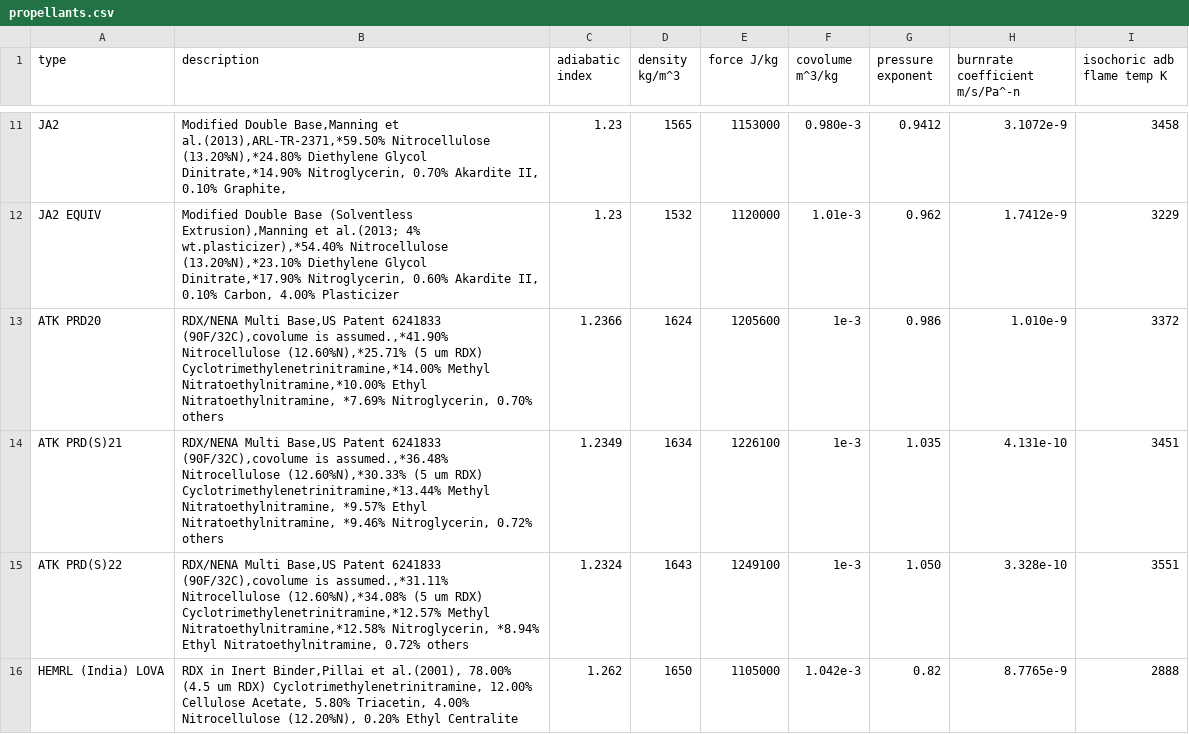
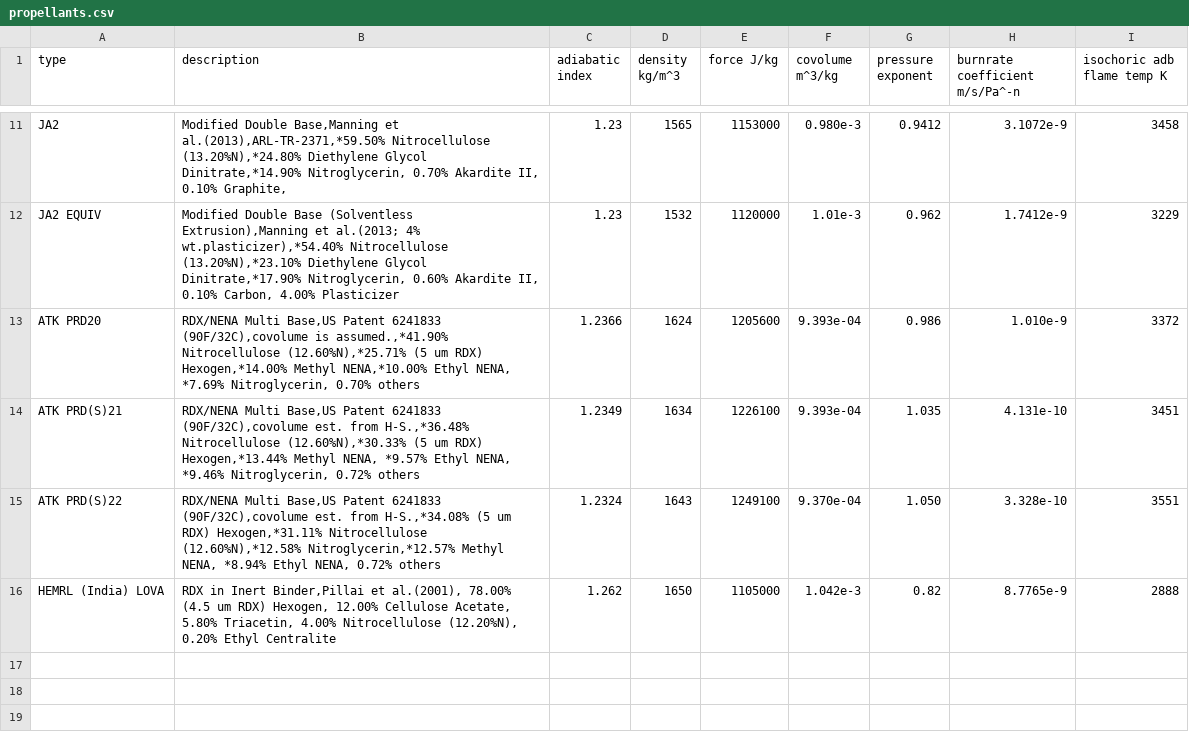
Before and after one commit to Prethea-Phoenixia/PhoenixYard, a CSV file: src/data/propellants.csv, drawn as a sheet; only a part is shown, gaps mark what is left out.

```diff
--- a/src/data/propellants.csv
+++ b/src/data/propellants.csv
@@ -12,5 +12,5 @@ JA2,"Modified Double Base,Manning et al.(2013),ARL-TR-2371,*59.50% Nitrocellulos
 JA2 EQUIV,"Modified Double Base (Solventless Extrusion),Manning et al.(2013; 4% wt.plasticizer),*54.40% Nitrocellulose (13.20%N),*23.10% Diethylene Glycol Dinitrate,*17.90% Nitroglycerin,  0.60% Akardite II,  0.10% Carbon,  4.00% Plasticizer",1.23,1532,1120000,1.01e-3,0.962,1.7412e-9,3229
-ATK PRD20,"RDX/NENA Multi Base,US Patent 6241833 (90F/32C),covolume is assumed.,*41.90% Nitrocellulose (12.60%N),*25.71% (5 um RDX) Cyclotrimethylenetrinitramine,*14.00% Methyl Nitratoethylnitramine,*10.00% Ethyl Nitratoethylnitramine, *7.69% Nitroglycerin,  0.70% others",1.2366,1624,1205600,1e-3,0.986,1.010e-9,3372
-ATK PRD(S)21,"RDX/NENA Multi Base,US Patent 6241833 (90F/32C),covolume is assumed.,*36.48% Nitrocellulose (12.60%N),*30.33% (5 um RDX) Cyclotrimethylenetrinitramine,*13.44% Methyl Nitratoethylnitramine, *9.57% Ethyl Nitratoethylnitramine, *9.46% Nitroglycerin,  0.72% others",1.2349,1634,1226100,1e-3,1.035,4.131e-10,3451
-ATK PRD(S)22,"RDX/NENA Multi Base,US Patent 6241833 (90F/32C),covolume is assumed.,*31.11% Nitrocellulose (12.60%N),*34.08% (5 um RDX) Cyclotrimethylenetrinitramine,*12.57% Methyl Nitratoethylnitramine,*12.58% Nitroglycerin, *8.94% Ethyl Nitratoethylnitramine,  0.72% others",1.2324,1643,1249100,1e-3,1.050,3.328e-10,3551
-HEMRL (India) LOVA,"RDX in Inert Binder,Pillai et al.(2001), 78.00% (4.5 um RDX) Cyclotrimethylenetrinitramine, 12.00% Cellulose Acetate,  5.80% Triacetin,  4.00% Nitrocellulose (12.20%N),  0.20% Ethyl Centralite",1.262,1650,1105000,1.042e-3,0.82,8.7765e-9,2888
+ATK PRD20,"RDX/NENA Multi Base,US Patent 6241833 (90F/32C),covolume is assumed.,*41.90% Nitrocellulose (12.60%N),*25.71% (5 um RDX) Hexogen,*14.00% Methyl NENA,*10.00% Ethyl NENA, *7.69% Nitroglycerin,  0.70% others",1.2366,1624,1205600,9.393e-04,0.986,1.010e-9,3372
+ATK PRD(S)21,"RDX/NENA Multi Base,US Patent 6241833 (90F/32C),covolume est. from H-S.,*36.48% Nitrocellulose (12.60%N),*30.33% (5 um RDX) Hexogen,*13.44% Methyl NENA, *9.57% Ethyl NENA, *9.46% Nitroglycerin,  0.72% others",1.2349,1634,1226100,9.393e-04,1.035,4.131e-10,3451
+ATK PRD(S)22,"RDX/NENA Multi Base,US Patent 6241833 (90F/32C),covolume est. from H-S.,*34.08% (5 um RDX) Hexogen,*31.11% Nitrocellulose (12.60%N),*12.58% Nitroglycerin,*12.57% Methyl NENA, *8.94% Ethyl NENA,  0.72% others",1.2324,1643,1249100,9.370e-04,1.050,3.328e-10,3551
+HEMRL (India) LOVA,"RDX in Inert Binder,Pillai et al.(2001), 78.00% (4.5 um RDX) Hexogen, 12.00% Cellulose Acetate,  5.80% Triacetin,  4.00% Nitrocellulose (12.20%N),  0.20% Ethyl Centralite",1.262,1650,1105000,1.042e-3,0.82,8.7765e-9,2888
```
Also changed, not shown: src/data/hs.csv, 4 other files.
